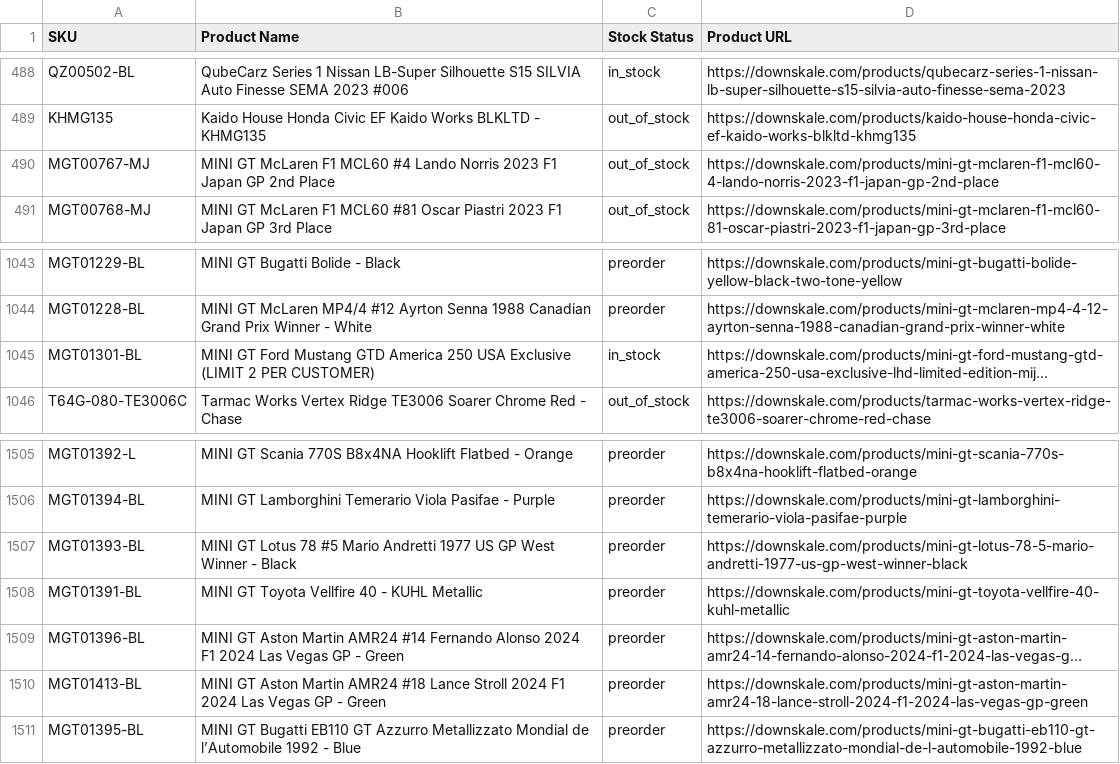
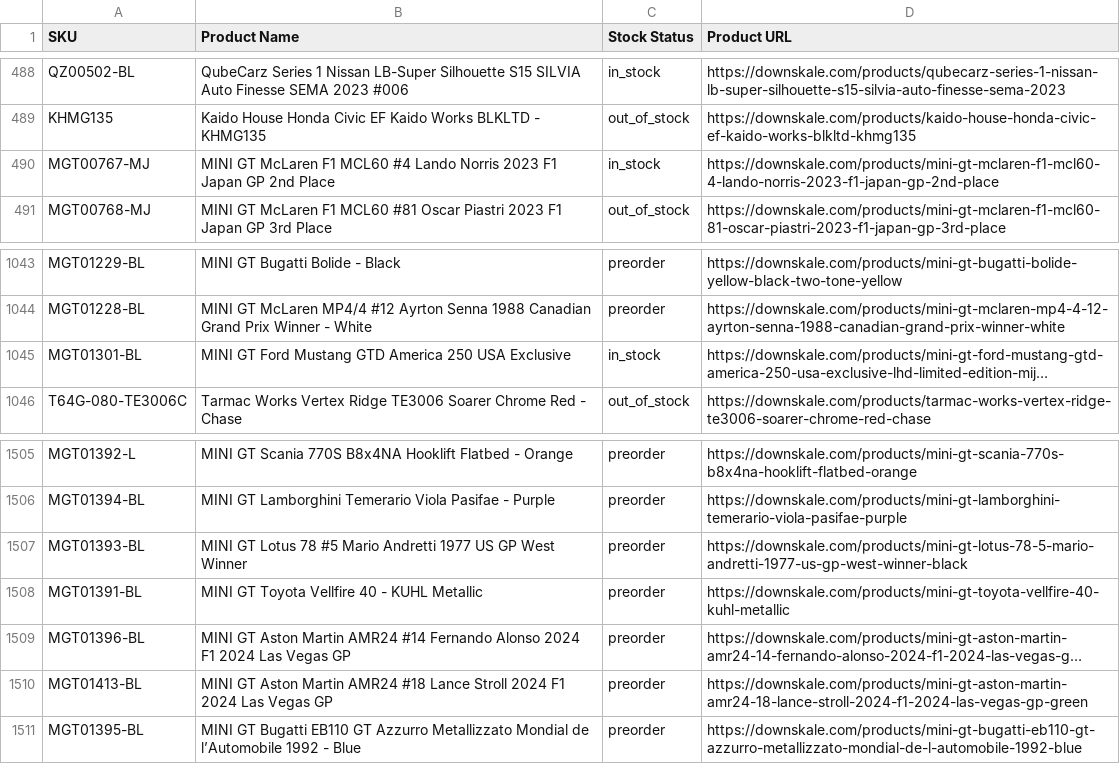
Before and after one commit to chrisboulas/downskale-inventory-feed-data, a CSV file: inventory.csv, drawn as a sheet; only a part is shown, gaps mark what is left out; long unchanged cells end in …; the diff names each change by its address in the sheet, - before the commit and + after, or states it on an @@ line.

```diff
--- a/inventory.csv
+++ b/inventory.csv
-C490 (Stock Status): out_of_stock
+C490 (Stock Status): in_stock
-B1045 (Product Name): …USA Exclusive (LIMIT 2 PER CUSTOMER)
+B1045 (Product Name): …USA Exclusive
-B1507 (Product Name): …West Winner - Black
+B1507 (Product Name): …West Winner
-B1509 (Product Name): …Vegas GP - Green
+B1509 (Product Name): …Vegas GP
-B1510 (Product Name): …Vegas GP - Green
+B1510 (Product Name): …Vegas GP
```
